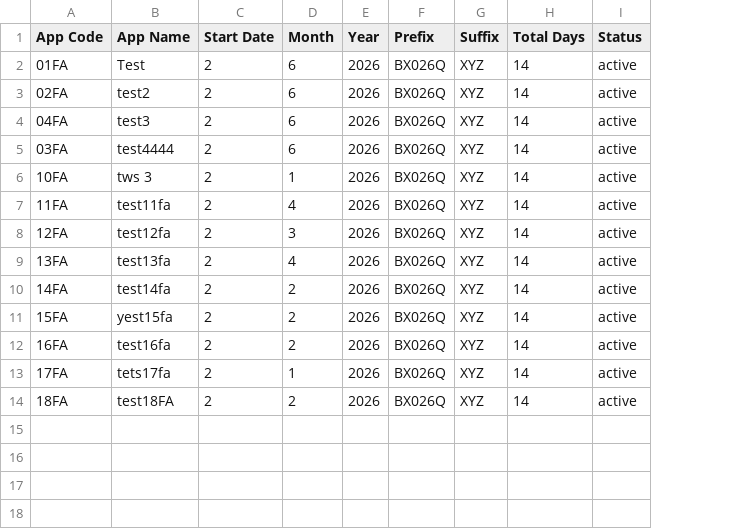
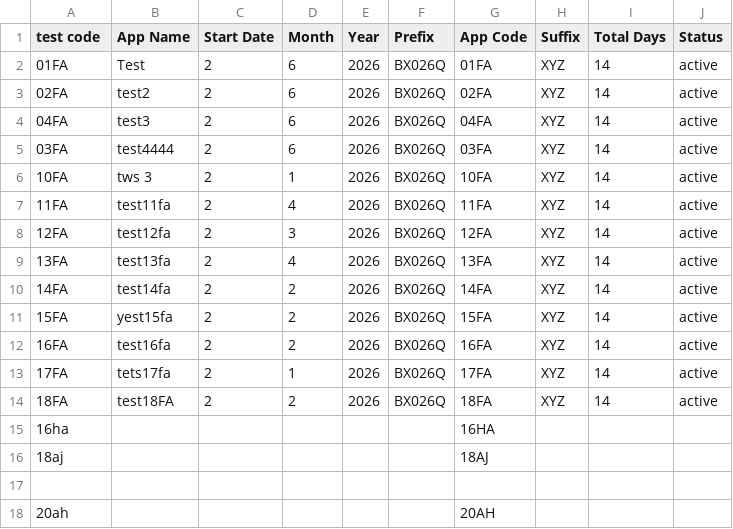
Before and after one commit to weapptesters-design/Tryoldweb, a CSV file: orders.csv, drawn as a sheet; the diff names each change by its address in the sheet, - before the commit and + after, or states it on an @@ line.

```diff
--- a/orders.csv
+++ b/orders.csv
+column G (App Code), rows 2-14: 01FA | 02FA | 04FA | 03FA | 10FA | 11FA | 12FA | 13FA | 14FA | 15FA | 16FA | 17FA | 18FA
-A1: App Code
+A1: test code
+row 15: 16ha |  |  |  |  |  | 16HA
+row 16: 18aj |  |  |  |  |  | 18AJ
+row 17: (empty)
+row 18: 20ah |  |  |  |  |  | 20AH
```
